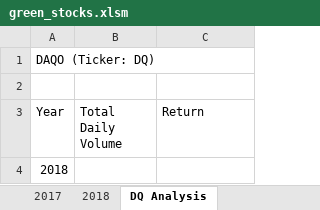
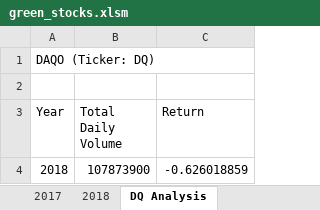
Before and after one commit to sdang101/stock-analysis, an Excel workbook: green_stocks.xlsm, sheet DQ Analysis, drawn as a sheet; values as stored, in another font and other column widths than the file's, no borders; the diff names each change by its address in the sheet, - before the commit and + after, or states it on an @@ line.

Commit message:
Add files via upload

```diff
--- a/green_stocks.xlsm (sheet DQ Analysis)
+++ b/green_stocks.xlsm (sheet DQ Analysis)
-B4 (Total Daily Volume): (empty)
+B4 (Total Daily Volume): 107873900
-C4 (Return): (empty)
+C4 (Return): -0.626018859
```
